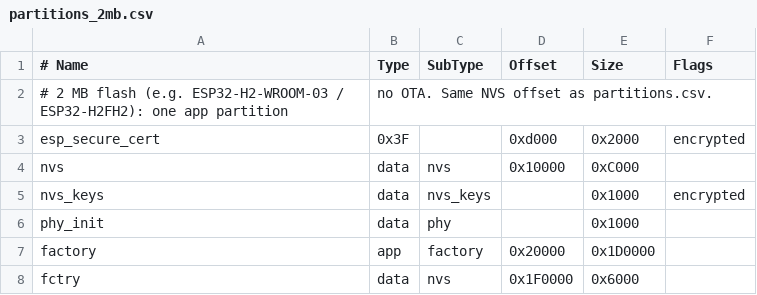
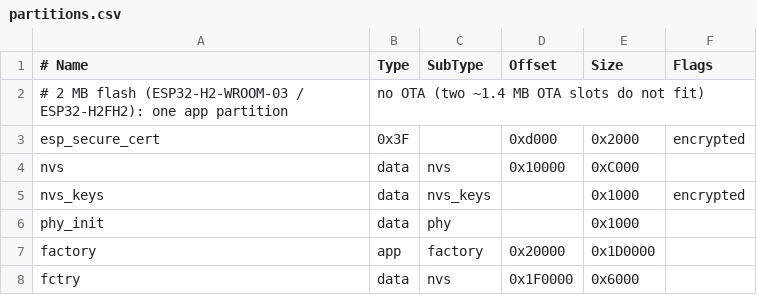
Before and after one commit to haxeko/ESP32-IoT-Project, a CSV file: ESP32-H2/matter-thread-plug-wroom-2m/partitions.csv (was ESP32-H2/matter-thread/matter-relay-switch/partitions_2mb.csv), drawn as a sheet; removed rows and columns are numbered as before the commit, all else as after; the diff names each change by its address in the sheet, - before the commit and + after, or states it on an @@ line.

```diff
--- a/ESP32-H2/matter-thread/matter-relay-switch/partitions_2mb.csv
+++ b/ESP32-H2/matter-thread-plug-wroom-2m/partitions.csv
-row 2: # 2 MB flash (e.g. ESP32-H2-WROOM-03 / ESP32-H2FH2): one app partition | no OTA. Same NVS offset as partitions.csv.
+row 2: # 2 MB flash (ESP32-H2-WROOM-03 / ESP32-H2FH2): one app partition | no OTA (two ~1.4 MB OTA slots do not fit)
```
Also changed, not shown: 22 other files.
